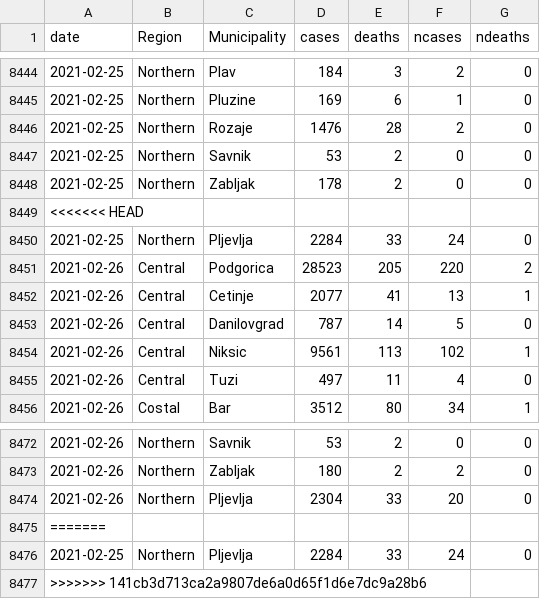
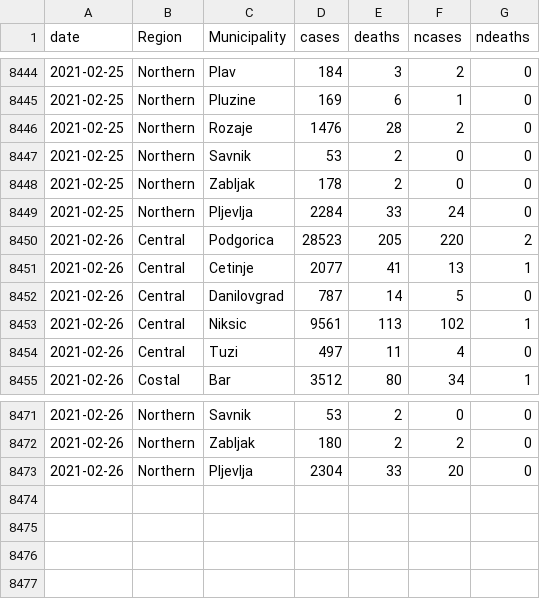
Before and after one commit to yuster0/Dashboard, a CSV file: montenegrod.csv, drawn as a sheet; only a part is shown, gaps mark what is left out; the diff names each change by its address in the sheet, - before the commit and + after, or states it on an @@ line.

Commit message:
Update montenegrod.csv

```diff
--- a/montenegrod.csv
+++ b/montenegrod.csv
-row 8449: <<<<<<< HEAD
-row 8475: =======
-row 8476: 2021-02-25 | Northern | Pljevlja | 2284 | 33 | 24 | 0
-row 8477: >>>>>>> 141cb3d713ca2a9807de6a0d65f1d6e7dc9a28b6
```
